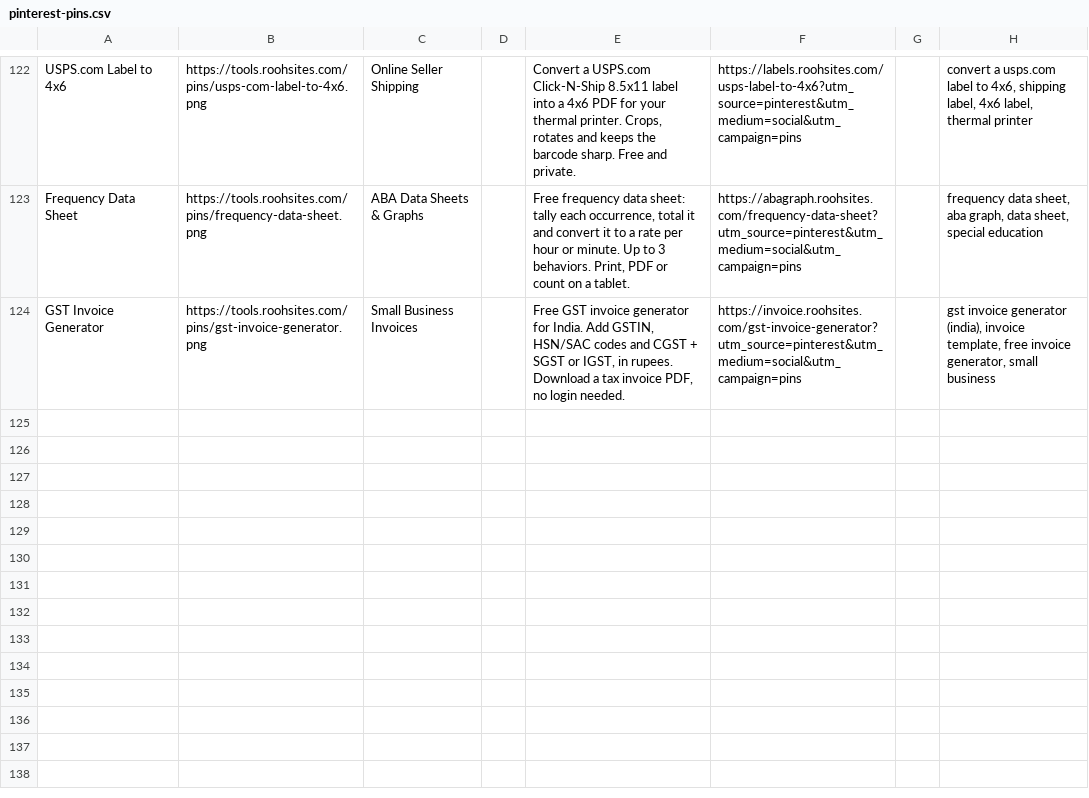
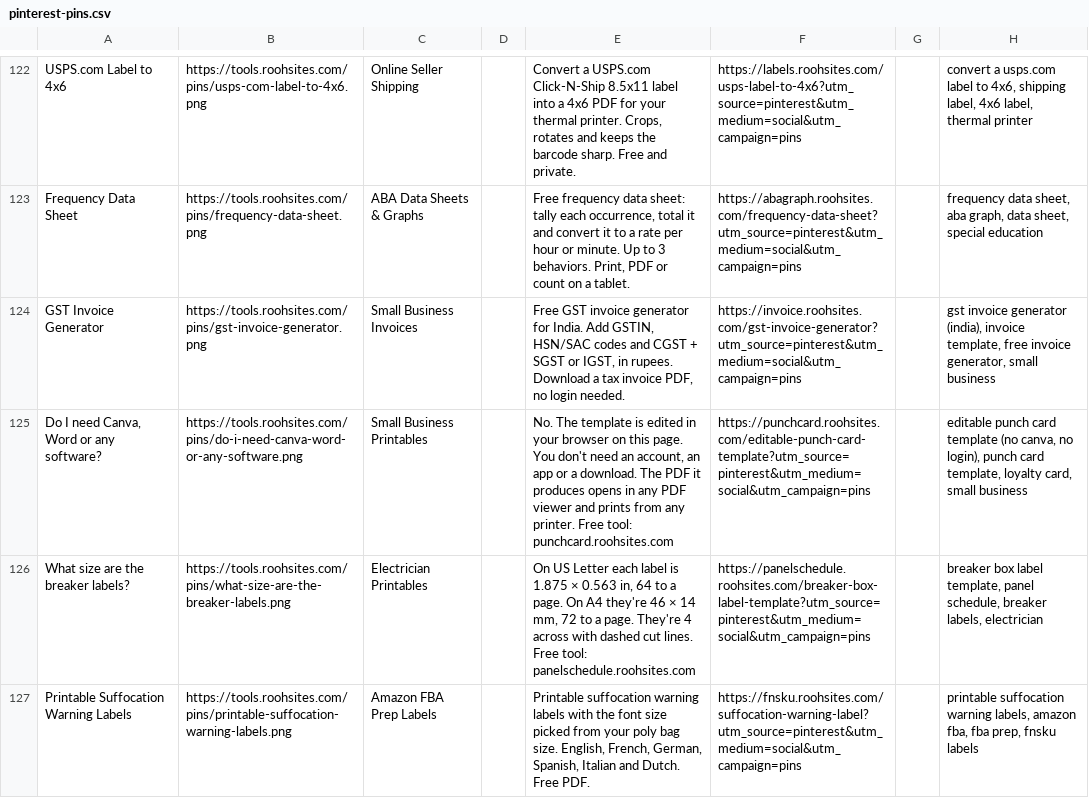
Before and after one commit to sahil9965/test, a CSV file: marketing/pinterest-pins.csv, drawn as a sheet; only a part is shown, gaps mark what is left out; the diff names each change by its address in the sheet, - before the commit and + after, or states it on an @@ line.

Commit message:
pins: add the day's Pinterest pins

```diff
--- a/marketing/pinterest-pins.csv
+++ b/marketing/pinterest-pins.csv
+row 125: Do I need Canva, Word or any software? | https://tools.roohsites.com/pins/do-i-need-canva-word-or-any-software.png | Small Business Printables |  | No. The template is edited in your browser on this page. You don't need an account, an app or a download. The PDF it produces opens in any PDF viewer and prints from any printer. Free tool: punchcard.roohsites.com | https://punchcard.roohsites.com/editable-punch-card-template?utm_source=pinterest&utm_medium=social&utm_campaign=pins |  | editable punch card template (no canva, no login), punch card template, loyalty card, small business
+row 126: What size are the breaker labels? | https://tools.roohsites.com/pins/what-size-are-the-breaker-labels.png | Electrician Printables |  | On US Letter each label is 1.875 × 0.563 in, 64 to a page. On A4 they're 46 × 14 mm, 72 to a page. They're 4 across with dashed cut lines. Free tool: panelschedule.roohsites.com | https://panelschedule.roohsites.com/breaker-box-label-template?utm_source=pinterest&utm_medium=social&utm_campaign=pins |  | breaker box label template, panel schedule, breaker labels, electrician
+row 127: Printable Suffocation Warning Labels | https://tools.roohsites.com/pins/printable-suffocation-warning-labels.png | Amazon FBA Prep Labels |  | Printable suffocation warning labels with the font size picked from your poly bag size. English, French, German, Spanish, Italian and Dutch. Free PDF. | https://fnsku.roohsites.com/suffocation-warning-label?utm_source=pinterest&utm_medium=social&utm_campaign=pins |  | printable suffocation warning labels, amazon fba, fba prep, fnsku labels
```
Also changed, not shown: 7 other files.
